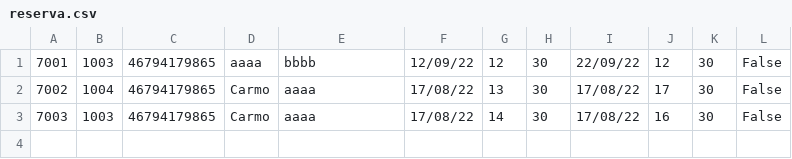
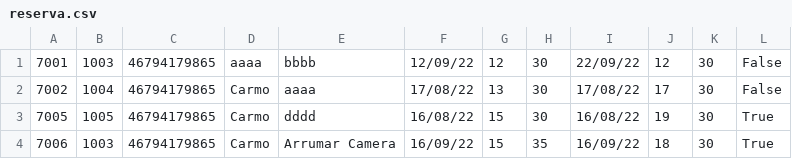
Before and after one commit to carmodurante/Aplicacao_Central_de_Ferramentaria_AudioVisual, a CSV file: content/data/reserva.csv, drawn as a sheet; removed rows and columns are numbered as before the commit, all else as after; the diff names each change by its address in the sheet, - before the commit and + after, or states it on an @@ line.

```diff
--- a/content/data/reserva.csv
+++ b/content/data/reserva.csv
-row 3: 7003 | 1003 | 46794179865 | Carmo | aaaa | 17/08/22 | 14 | 30 | 17/08/22 | 16 | 30 | False
+row 3: 7005 | 1005 | 46794179865 | Carmo | dddd | 16/08/22 | 15 | 30 | 16/08/22 | 19 | 30 | True
+row 4: 7006 | 1003 | 46794179865 | Carmo | Arrumar Camera | 16/09/22 | 15 | 35 | 16/09/22 | 18 | 30 | True
```
Also changed, not shown: 8 other files.
